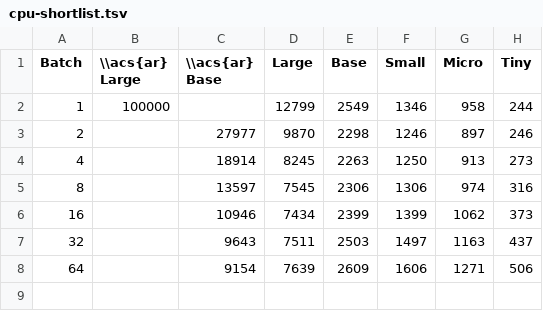
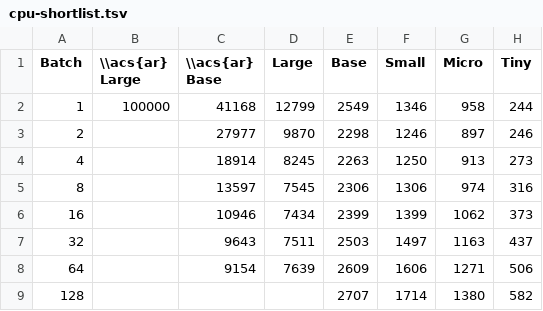
Before and after one commit to ufal/helcl-thesis, a TSV file: thesis/img/throughputs/cpu-shortlist.tsv, drawn as a sheet.

```diff
--- a/thesis/img/throughputs/cpu-shortlist.tsv
+++ b/thesis/img/throughputs/cpu-shortlist.tsv
@@ -1,3 +1,3 @@
 Batch	\\acs{ar} Large	\\acs{ar} Base	Large	Base	Small	Micro	Tiny
-1	100000		12799	2549	1346	958	244
+1	100000	41168	12799	2549	1346	958	244
 2		27977	9870	2298	1246	897	246
@@ -8 +8,2 @@ Batch	\\acs{ar} Large	\\acs{ar} Base	Large	Base	Small	Micro	Tiny
 64		9154	7639	2609	1606	1271	506
+128				2707	1714	1380	582
```
Also changed, not shown: 7 other files.
